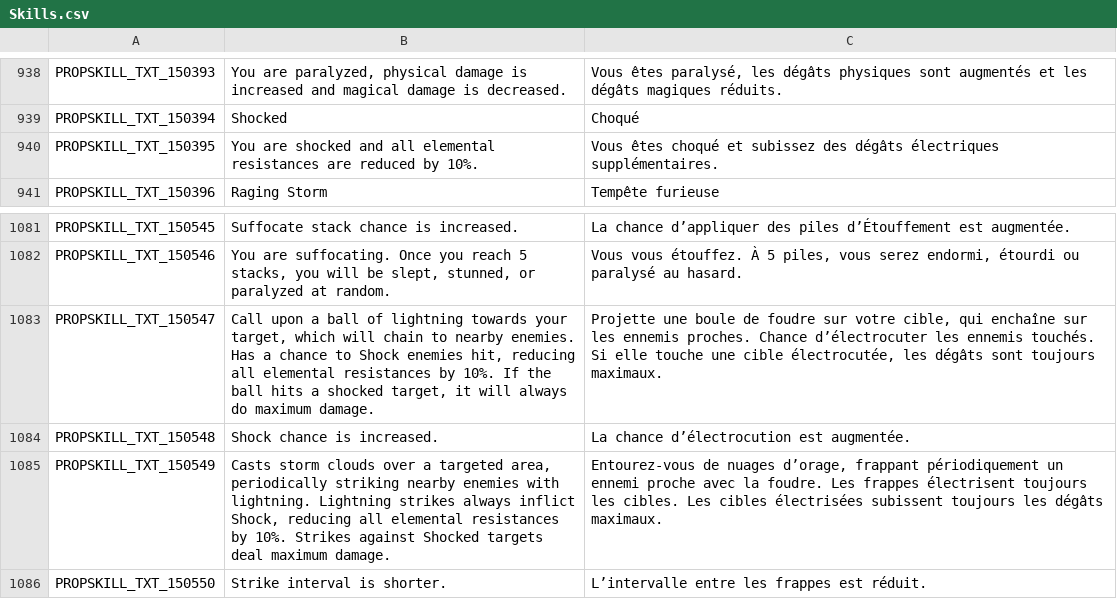
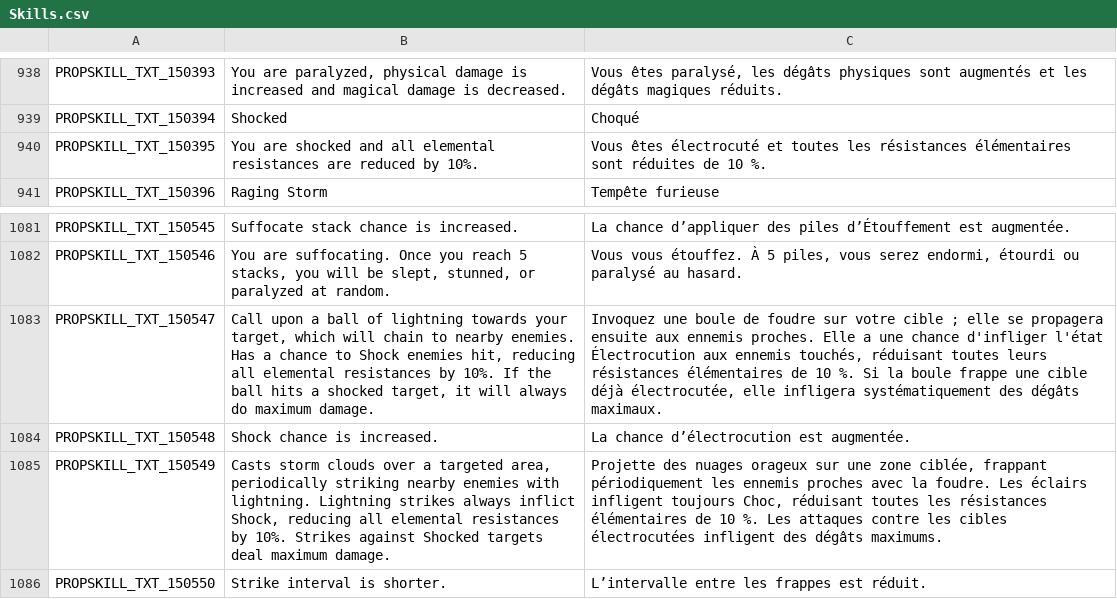
Before and after one commit to Charybdis-Flyff/Flyff-Universe-Translations, a CSV file: French/Skills.csv, drawn as a sheet; only a part is shown, gaps mark what is left out; the diff names each change by its address in the sheet, - before the commit and + after, or states it on an @@ line.

Commit message:
Fix French translations for shock and lightning skills
Updated French translations for various skill descriptions.

```diff
--- a/French/Skills.csv
+++ b/French/Skills.csv
-C940: Vous êtes choqué et subissez des dégâts électriques supplémentaires.
+C940: Vous êtes électrocuté et toutes les résistances élémentaires sont réduites de 10 %.
-C1083: Projette une boule de foudre sur votre cible, qui enchaîne sur les ennemis proches. Chance d’électrocuter les ennemis touchés. Si elle touche une cible électrocutée, les dégâts sont toujours maximaux.
+C1083: Invoquez une boule de foudre sur votre cible ; elle se propagera ensuite aux ennemis proches. Elle a une chance d'infliger l'état Électrocution aux ennemis touchés, réduisant toutes leurs résistances élémentaires de 10 %. Si la boule frappe une cible déjà électrocutée, elle infligera systématiquement des dégâts maximaux.
-C1085: Entourez-vous de nuages d’orage, frappant périodiquement un ennemi proche avec la foudre. Les frappes électrisent toujours les cibles. Les cibles électrisées subissent toujours les dégâts maximaux.
+C1085: Projette des nuages orageux sur une zone ciblée, frappant périodiquement les ennemis proches avec la foudre. Les éclairs infligent toujours Choc, réduisant toutes les résistances élémentaires de 10 %. Les attaques contre les cibles électrocutées infligent des dégâts maximums.
```
